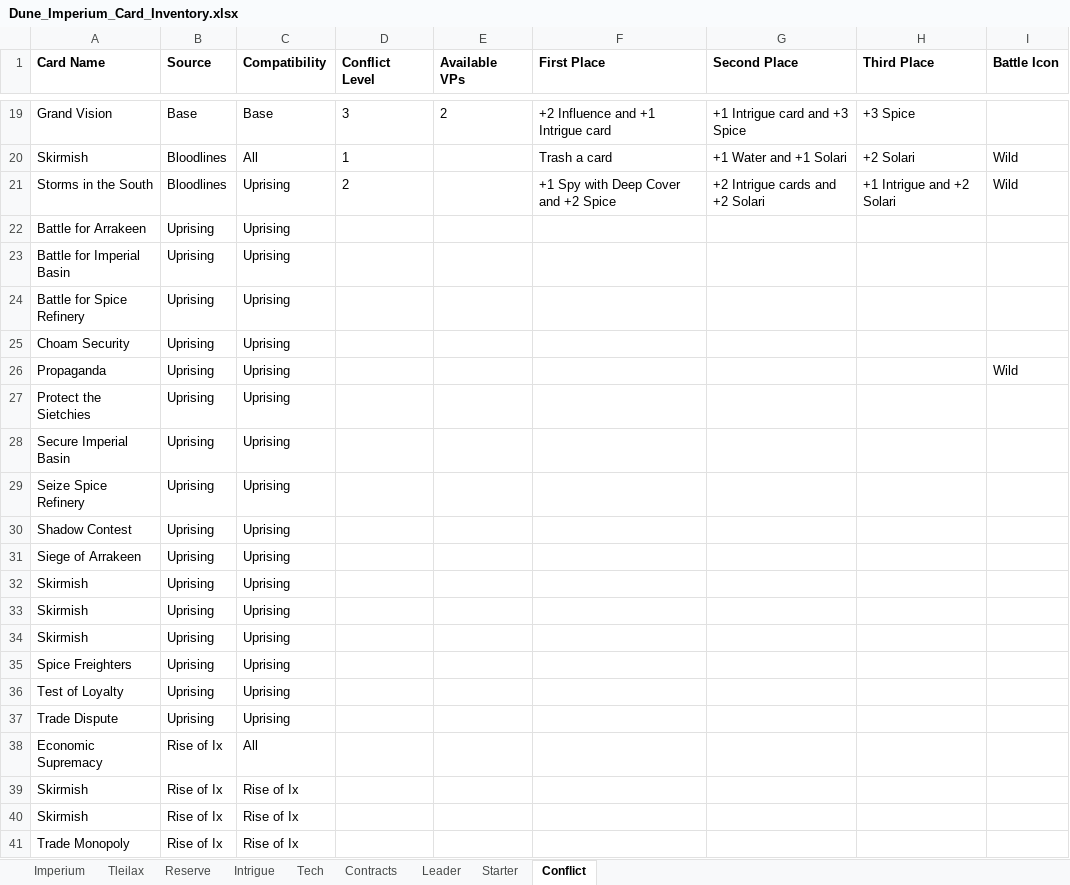
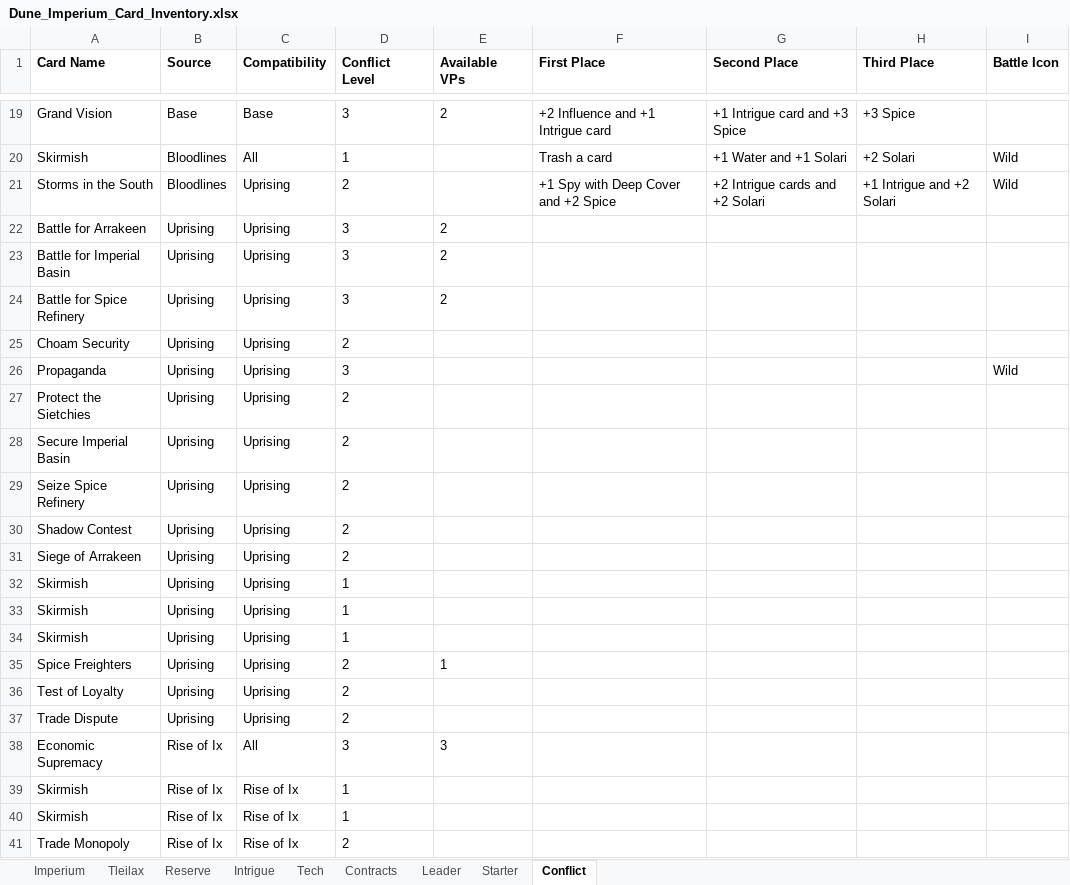
Before and after one commit to anttttti/DuneBlend, an Excel workbook: Dune_Imperium_Card_Inventory.xlsx, sheet Conflict, drawn as a sheet; only a part is shown, gaps mark what is left out; values as stored, in another font and other column widths than the file's, no borders; conditional formats and table styles not drawn; the diff names each change by its address in the sheet, - before the commit and + after, or states it on an @@ line.

```diff
--- a/Dune_Imperium_Card_Inventory.xlsx (sheet Conflict)
+++ b/Dune_Imperium_Card_Inventory.xlsx (sheet Conflict)
-D22:D24 (Conflict Level): (empty)
+D22:D24 (Conflict Level): 3
-E22:E24 (Available VPs): (empty)
+E22:E24 (Available VPs): 2
-D25 (Conflict Level): (empty)
+D25 (Conflict Level): 2
-D26 (Conflict Level): (empty)
+D26 (Conflict Level): 3
-D27:D31 (Conflict Level): (empty)
+D27:D31 (Conflict Level): 2
-D32:D34 (Conflict Level): (empty)
+D32:D34 (Conflict Level): 1
-D35:D37 (Conflict Level): (empty)
+D35:D37 (Conflict Level): 2
-E35 (Available VPs): (empty)
+E35 (Available VPs): 1
-D38 (Conflict Level): (empty)
+D38 (Conflict Level): 3
-E38 (Available VPs): (empty)
+E38 (Available VPs): 3
-D39:D40 (Conflict Level): (empty)
+D39:D40 (Conflict Level): 1
-D41 (Conflict Level): (empty)
+D41 (Conflict Level): 2
```
Also changed, not shown: sheet Starter, 2 other files.
